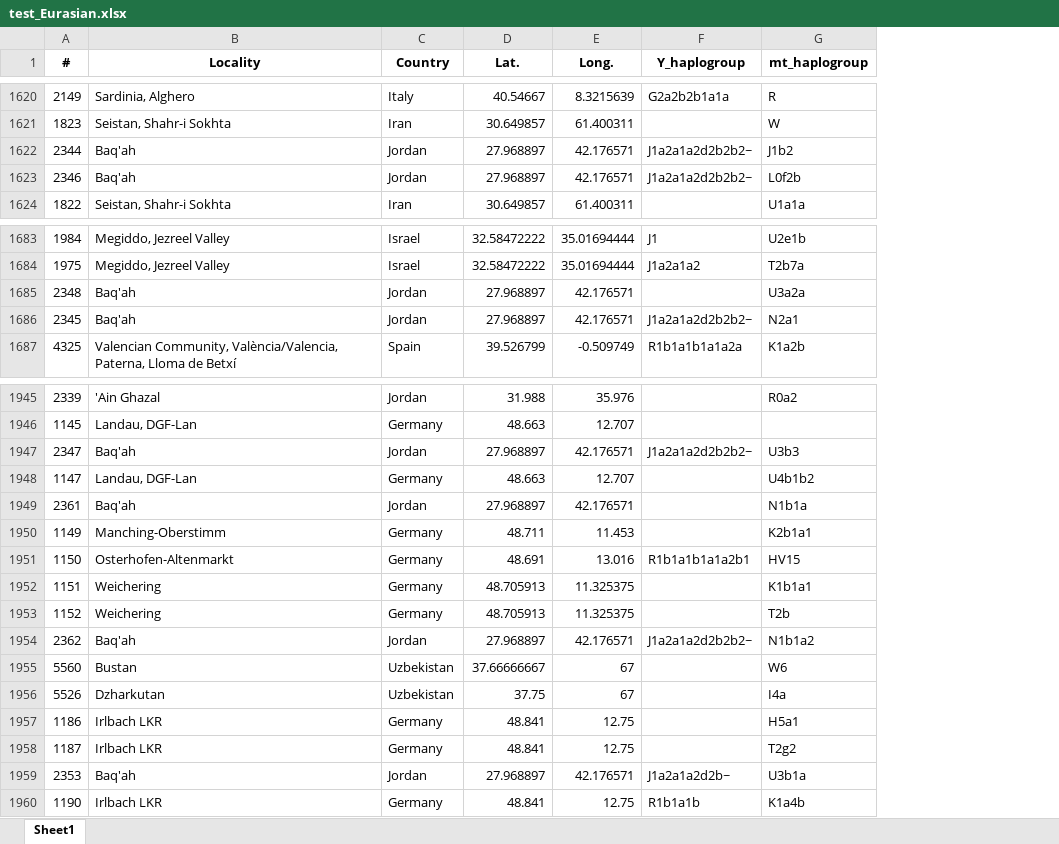
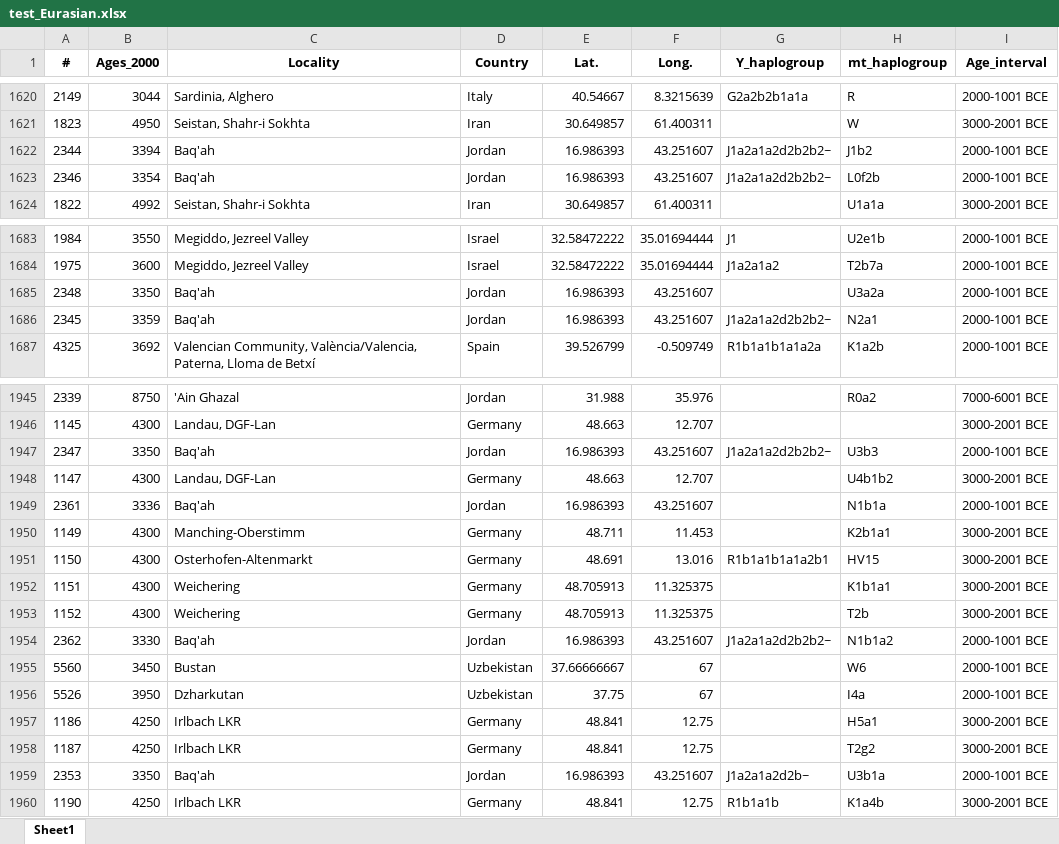
Before and after one commit to GuyuanTang/BINP29_PopGen, an Excel workbook: Data/test_Eurasian.xlsx, sheet Sheet1, drawn as a sheet; only a part is shown, gaps mark what is left out; values as stored, in another font and other column widths than the file's, no borders; addresses are those after the commit; the diff covers the shown part only; the diff names each change by its address in the sheet, - before the commit and + after, or states it on an @@ line.

```diff
--- a/Data/test_Eurasian.xlsx (sheet Sheet1)
+++ b/Data/test_Eurasian.xlsx (sheet Sheet1)
+column B (Ages_2000), rows 1620-1624: 3044 | 4950 | 3394 | 3354 | 4992; rows 1683-1687: 3550 | 3600 | 3350 | 3359 | 3692; rows 1945-1960: 8750 | 4300 | 3350 | 4300 | 3336 | 4300 | 4300 | 4300 | 4300 | 3330 | 3450 | 3950 | 4250 | 4250 | 3350 | 4250
+column I (Age_interval), rows 1620-1624: 2000-1001 BCE | 3000-2001 BCE | 2000-1001 BCE | 2000-1001 BCE | 3000-2001 BCE; rows 1683-1687: all 2000-1001 BCE; rows 1945-1960: 7000-6001 BCE | 3000-2001 BCE | 2000-1001 BCE | 3000-2001 BCE | 2000-1001 BCE | 3000-2001 BCE | 3000-2001 BCE | 3000-2001 BCE | 3000-2001 BCE | 2000-1001 BCE | 2000-1001 BCE | 2000-1001 BCE | 3000-2001 BCE | 3000-2001 BCE | 2000-1001 BCE | 3000-2001 BCE
-E1622:E1623 (Lat.): 27.968897
+E1622:E1623 (Lat.): 16.986393
-F1622:F1623 (Long.): 42.176571
+F1622:F1623 (Long.): 43.251607
-E1685:E1686 (Lat.): 27.968897
+E1685:E1686 (Lat.): 16.986393
-F1685:F1686 (Long.): 42.176571
+F1685:F1686 (Long.): 43.251607
-E1947 (Lat.): 27.968897
+E1947 (Lat.): 16.986393
-F1947 (Long.): 42.176571
+F1947 (Long.): 43.251607
-E1949 (Lat.): 27.968897
+E1949 (Lat.): 16.986393
-F1949 (Long.): 42.176571
+F1949 (Long.): 43.251607
-E1954 (Lat.): 27.968897
+E1954 (Lat.): 16.986393
-F1954 (Long.): 42.176571
+F1954 (Long.): 43.251607
-E1959 (Lat.): 27.968897
+E1959 (Lat.): 16.986393
-F1959 (Long.): 42.176571
+F1959 (Long.): 43.251607
```
Also changed, not shown: 24 edited cells elsewhere in this sheet, 2 other files.
